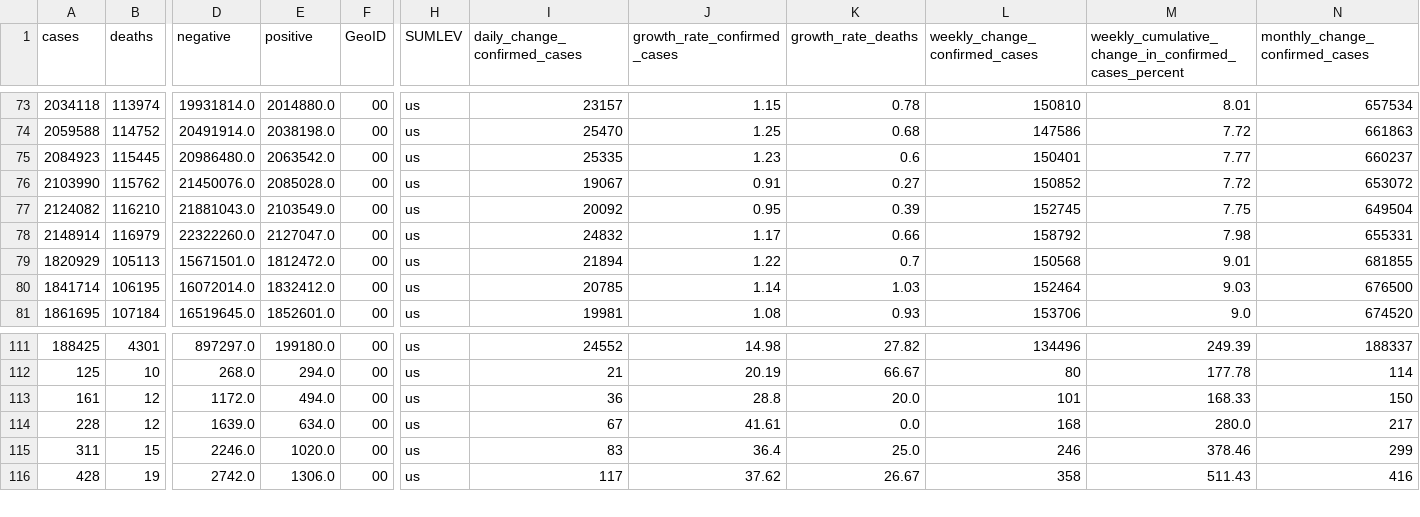
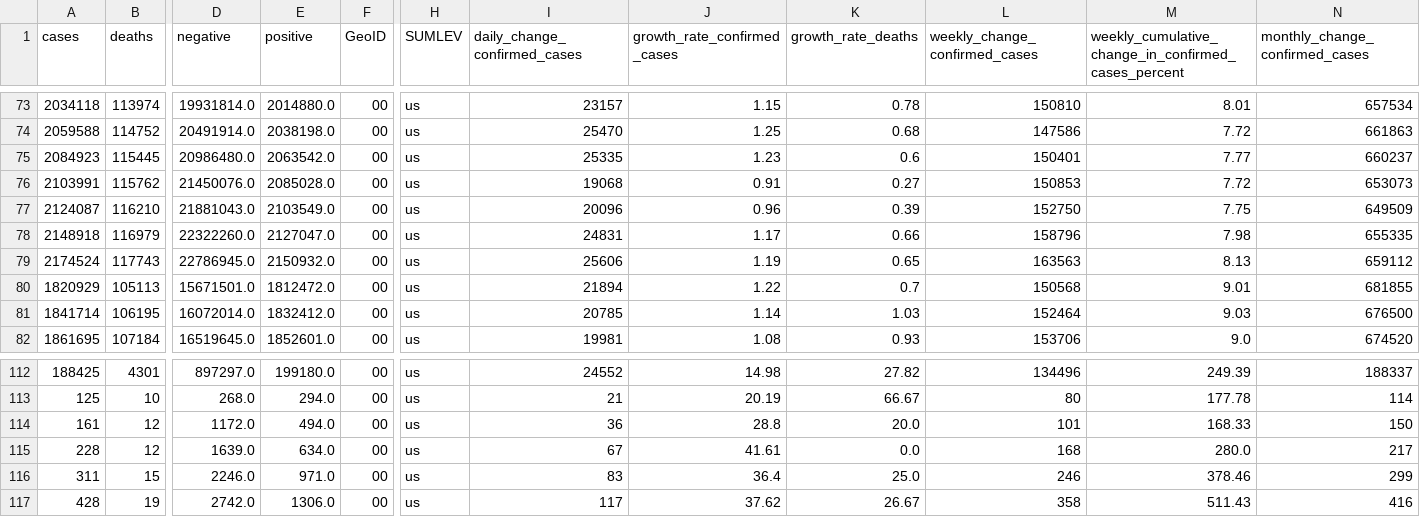
Before and after one commit to vedadr/CORONA19_VIZUALIST, a CSV file: us_vizualist.csv, drawn as a sheet; only a part is shown, gaps mark what is left out; addresses are those after the commit; rows hold the shown columns only; the diff names each change by its address in the sheet, - before the commit and + after, or states it on an @@ line.

```diff
--- a/us_vizualist.csv
+++ b/us_vizualist.csv
-A76 (cases): 2103990
+A76 (cases): 2103991
-I76 (daily_change_confirmed_cases): 19067
+I76 (daily_change_confirmed_cases): 19068
-L76 (weekly_change_confirmed_cases): 150852
+L76 (weekly_change_confirmed_cases): 150853
-N76 (monthly_change_confirmed_cases): 653072
+N76 (monthly_change_confirmed_cases): 653073
-A77 (cases): 2124082
+A77 (cases): 2124087
-I77 (daily_change_confirmed_cases): 20092
+I77 (daily_change_confirmed_cases): 20096
-J77 (growth_rate_confirmed_cases): 0.95
+J77 (growth_rate_confirmed_cases): 0.96
-L77 (weekly_change_confirmed_cases): 152745
+L77 (weekly_change_confirmed_cases): 152750
-N77 (monthly_change_confirmed_cases): 649504
+N77 (monthly_change_confirmed_cases): 649509
-A78 (cases): 2148914
+A78 (cases): 2148918
-I78 (daily_change_confirmed_cases): 24832
+I78 (daily_change_confirmed_cases): 24831
-L78 (weekly_change_confirmed_cases): 158792
+L78 (weekly_change_confirmed_cases): 158796
-N78 (monthly_change_confirmed_cases): 655331
+N78 (monthly_change_confirmed_cases): 655335
+row 79: 2174524 | 117743 | 22786945.0 | 2150932.0 | 00 | us | 25606 | 1.19 | 0.65 | 163563 | 8.13 | 659112
-E116 (positive): 1020.0
+E116 (positive): 971.0
```
Also changed, not shown: 1 other file.
